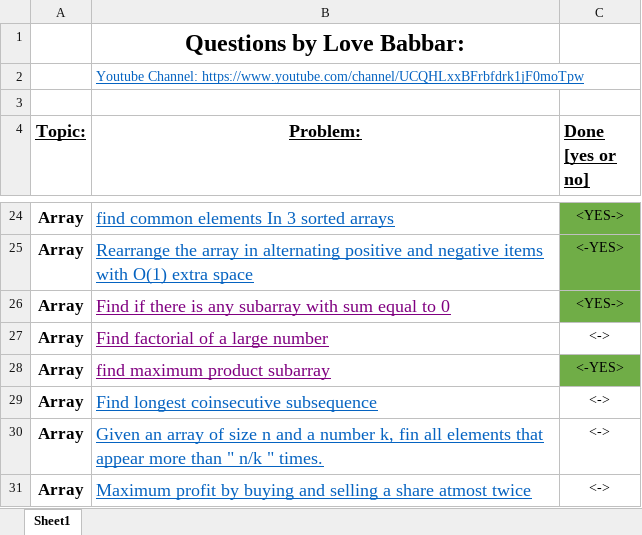
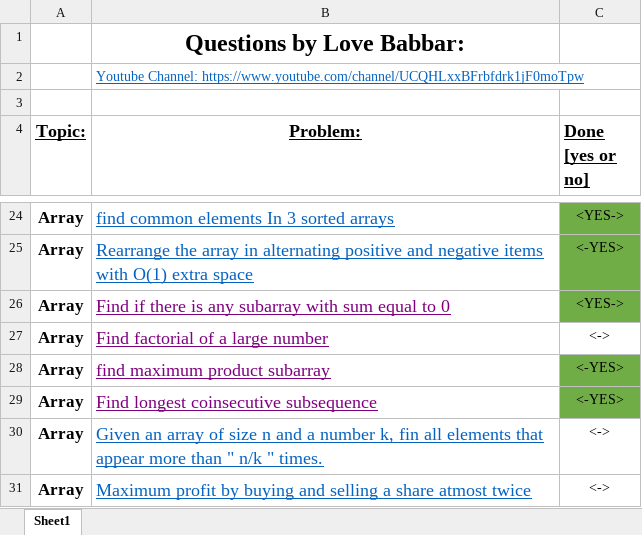
Before and after one commit to MahbubHossainFaisal/Problem-Solving, an Excel workbook: FINAL450.xlsx, sheet Sheet1, drawn as a sheet; only a part is shown, gaps mark what is left out; values as stored, in another font and other column widths than the file's, no borders; the diff names each change by its address in the sheet, - before the commit and + after, or states it on an @@ line.

```diff
--- a/FINAL450.xlsx (sheet Sheet1)
+++ b/FINAL450.xlsx (sheet Sheet1)
-B29 text colour: #0563C1
+B29 text colour: #800080
-C29 (Done [yes or no]): <->
+C29 (Done [yes or no]): <-YES>
-C29 fill: none
+C29 fill: #70AD47
```
Also changed, not shown: 1 other file.
